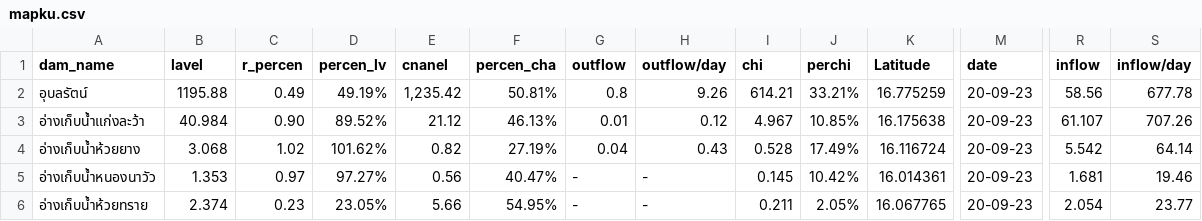
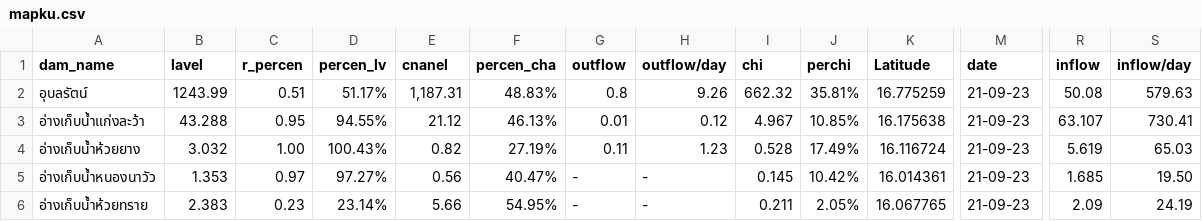
Before and after one commit to janeprapha/janemap, a CSV file: mapku.csv, drawn as a sheet; only a part is shown, gaps mark what is left out; the diff covers the shown part only; the diff names each change by its address in the sheet, - before the commit and + after, or states it on an @@ line.

Commit message:
Add files via upload

```diff
--- a/mapku.csv
+++ b/mapku.csv
-B2 (lavel): 1195.88
+B2 (lavel): 1243.99
-C2 (r_percen): 0.49
+C2 (r_percen): 0.51
-D2 (percen_lv): 49.19%
+D2 (percen_lv): 51.17%
-E2 (cnanel): 1,235.42
+E2 (cnanel): 1,187.31
-F2 (percen_cha): 50.81%
+F2 (percen_cha): 48.83%
-I2 (chi): 614.21
+I2 (chi): 662.32
-J2 (perchi): 33.21%
+J2 (perchi): 35.81%
-M2:M6 (date): 20-09-23
+M2:M6 (date): 21-09-23
-R2 (inflow): 58.56
+R2 (inflow): 50.08
-S2 (inflow/day): 677.78
+S2 (inflow/day): 579.63
-B3 (lavel): 40.984
+B3 (lavel): 43.288
-C3 (r_percen): 0.90
+C3 (r_percen): 0.95
-D3 (percen_lv): 89.52%
+D3 (percen_lv): 94.55%
-R3 (inflow): 61.107
+R3 (inflow): 63.107
-S3 (inflow/day): 707.26
+S3 (inflow/day): 730.41
-B4 (lavel): 3.068
+B4 (lavel): 3.032
-C4 (r_percen): 1.02
+C4 (r_percen): 1.00
-D4 (percen_lv): 101.62%
+D4 (percen_lv): 100.43%
-G4 (outflow): 0.04
+G4 (outflow): 0.11
-H4 (outflow/day): 0.43
+H4 (outflow/day): 1.23
-R4 (inflow): 5.542
+R4 (inflow): 5.619
-S4 (inflow/day): 64.14
+S4 (inflow/day): 65.03
-R5 (inflow): 1.681
+R5 (inflow): 1.685
-S5 (inflow/day): 19.46
+S5 (inflow/day): 19.50
-B6 (lavel): 2.374
+B6 (lavel): 2.383
-D6 (percen_lv): 23.05%
+D6 (percen_lv): 23.14%
-R6 (inflow): 2.054
+R6 (inflow): 2.09
-S6 (inflow/day): 23.77
+S6 (inflow/day): 24.19
```
Also changed, not shown: 54 edited cells elsewhere in this file.
